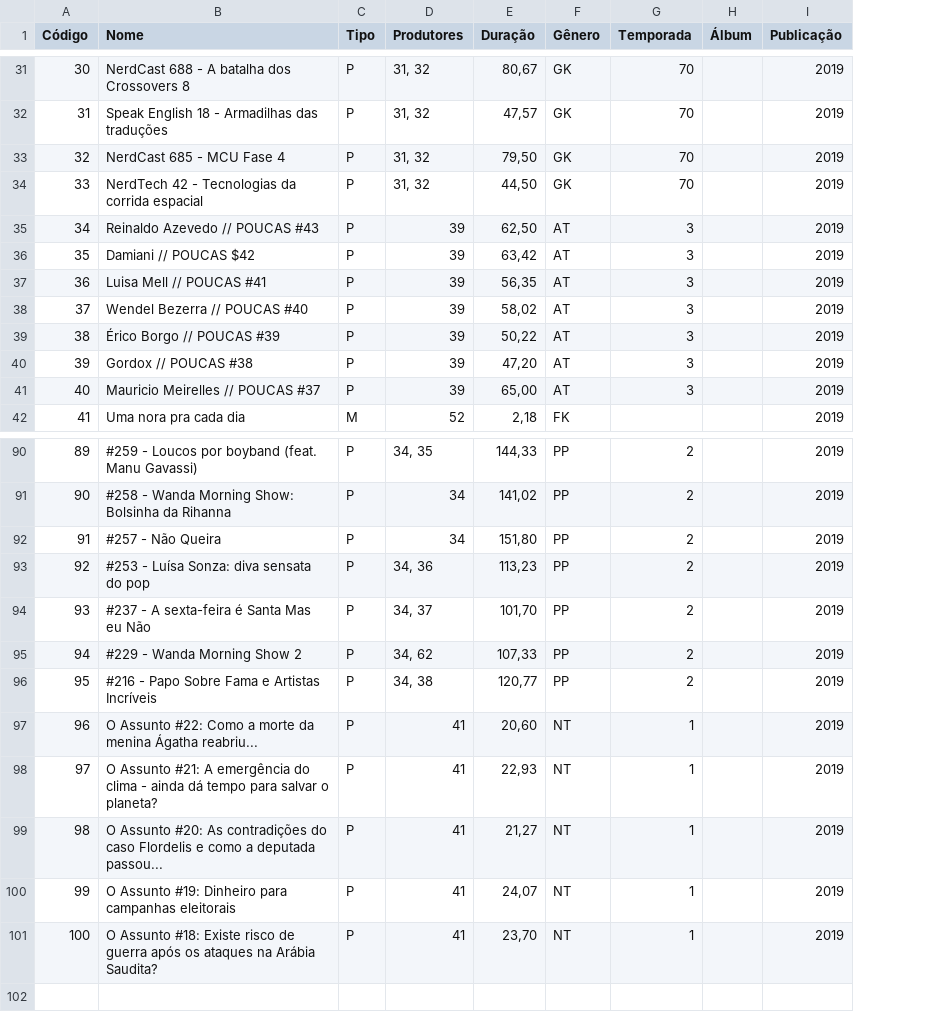
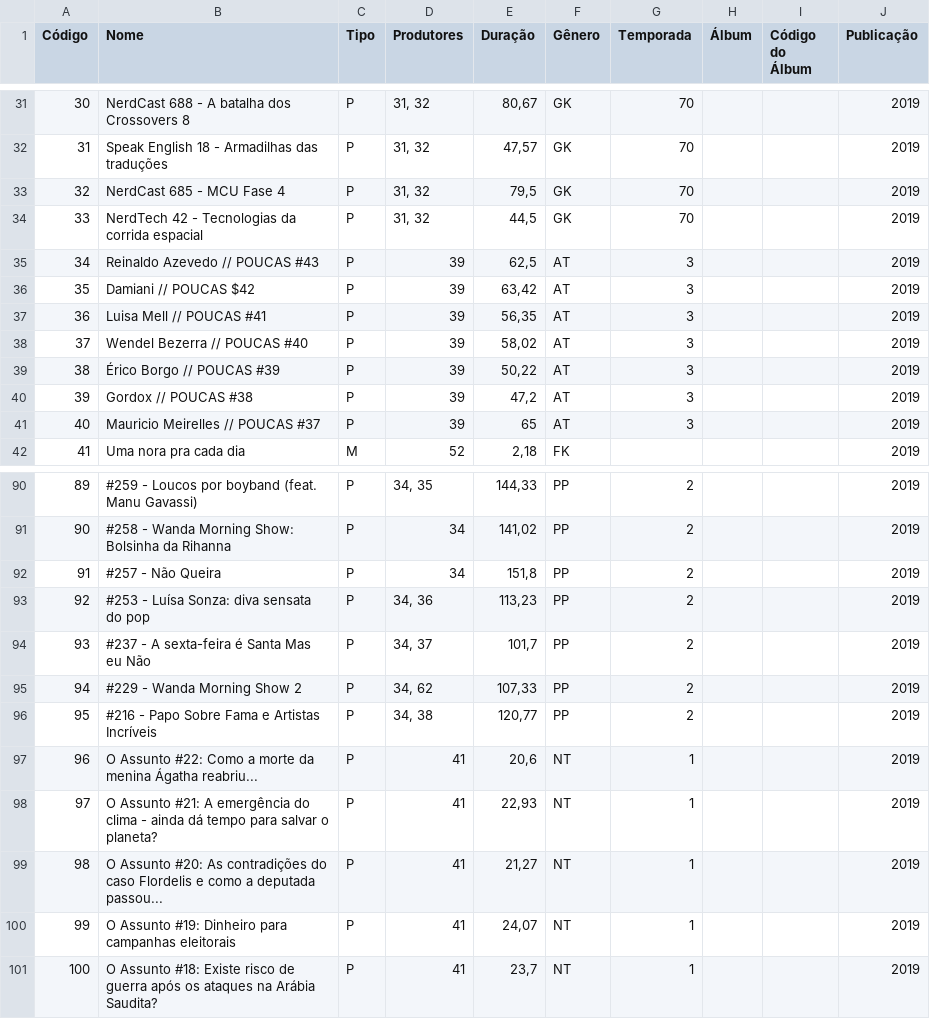
Before and after one commit to Victor0am/Trab1-Prog3, a CSV file: Trabalho/entradas/midias_corrigidas.csv, drawn as a sheet; only a part is shown, gaps mark what is left out; the diff covers the shown part only; the diff names each change by its address in the sheet, - before the commit and + after, or states it on an @@ line.

```diff
--- a/Trabalho/entradas/midias_corrigidas.csv
+++ b/Trabalho/entradas/midias_corrigidas.csv
+column I (Código do Álbum), empty
-E33 (Duração): 79,50
+E33 (Duração): 79,5
-E34 (Duração): 44,50
+E34 (Duração): 44,5
-E35 (Duração): 62,50
+E35 (Duração): 62,5
-E40 (Duração): 47,20
+E40 (Duração): 47,2
-E41 (Duração): 65,00
+E41 (Duração): 65
-E92 (Duração): 151,80
+E92 (Duração): 151,8
-E94 (Duração): 101,70
+E94 (Duração): 101,7
-E97 (Duração): 20,60
+E97 (Duração): 20,6
-E101 (Duração): 23,70
+E101 (Duração): 23,7
```
Also changed, not shown: 16 edited cells elsewhere in this file, Trabalho/entradas/favoritos.csv, 6 other files.
